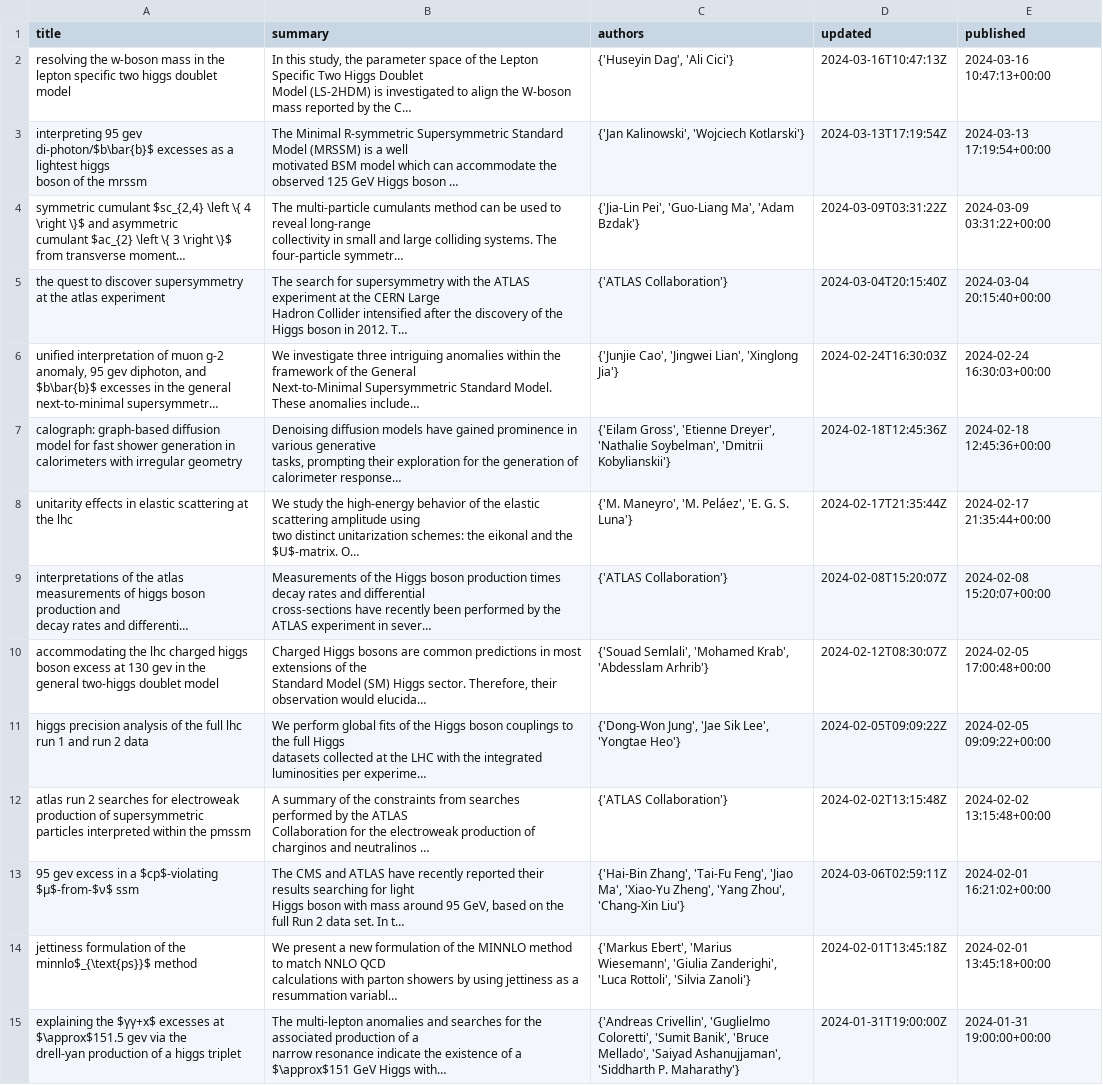
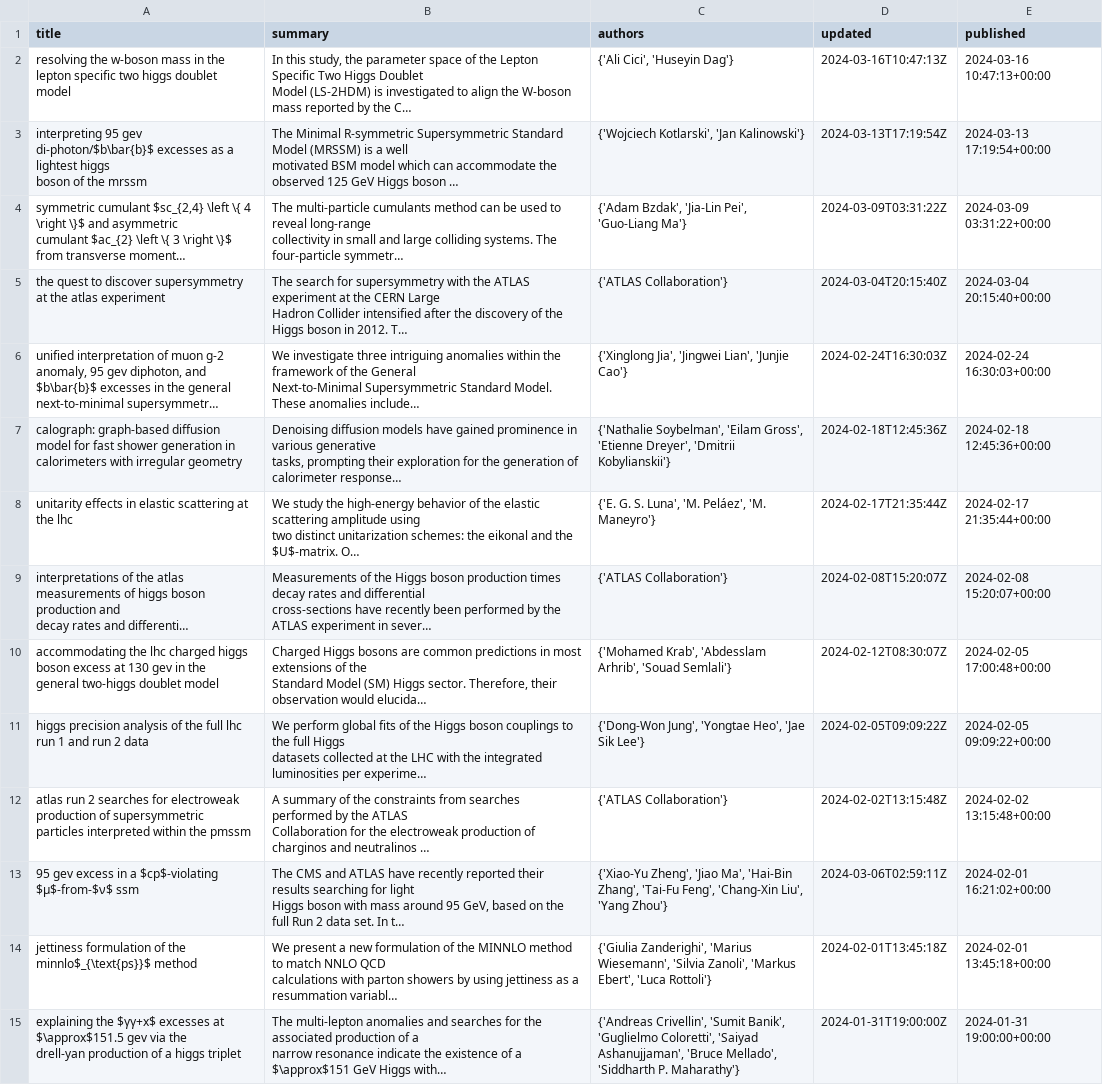
Before and after one commit to KonieAlKhoury/HEP-ArXiv-Articles, a CSV file: df_Arxiv.csv, drawn as a sheet; only a part is shown; long unchanged cells end in …; the diff covers the shown part only; the diff names each change by its address in the sheet, - before the commit and + after, or states it on an @@ line.

```diff
--- a/df_Arxiv.csv
+++ b/df_Arxiv.csv
-C2 (authors): {'Huseyin Dag', 'Ali Cici'}
+C2 (authors): {'Ali Cici', 'Huseyin Dag'}
-C3 (authors): {'Jan Kalinowski', 'Wojciech Kotlarski'}
+C3 (authors): {'Wojciech Kotlarski', 'Jan Kalinowski'}
-C4 (authors): {'Jia-Lin Pei', 'Guo-Liang Ma', 'Adam Bzdak'}
+C4 (authors): {'Adam Bzdak', 'Jia-Lin Pei', 'Guo-Liang Ma'}
-C6 (authors): {'Junjie Cao', 'Jingwei Lian', 'Xinglong Jia'}
+C6 (authors): {'Xinglong Jia', 'Jingwei Lian', 'Junjie Cao'}
-C7 (authors): {'Eilam Gross', 'Etienne Dreyer', 'Nathalie Soybelman', 'Dmitrii Kobylianskii'}
+C7 (authors): {'Nathalie Soybelman', 'Eilam Gross', 'Etienne Dreyer', 'Dmitrii Kobylianskii'}
-C8 (authors): {'M. Maneyro', 'M. Peláez', 'E. G. S. Luna'}
+C8 (authors): {'E. G. S. Luna', 'M. Peláez', 'M. Maneyro'}
-C10 (authors): {'Souad Semlali', 'Mohamed Krab', 'Abdesslam Arhrib'}
+C10 (authors): {'Mohamed Krab', 'Abdesslam Arhrib', 'Souad Semlali'}
-C11 (authors): {'Dong-Won Jung', 'Jae Sik Lee', 'Yongtae Heo'}
+C11 (authors): {'Dong-Won Jung', 'Yongtae Heo', 'Jae Sik Lee'}
-C13 (authors): {'Hai-Bin Zhang', 'Tai-Fu Feng', 'Jiao Ma', 'Xiao-Yu Zheng', 'Yang Zhou', 'Chang-Xin Liu'}
+C13 (authors): {'Xiao-Yu Zheng', 'Jiao Ma', 'Hai-Bin Zhang', 'Tai-Fu Feng', 'Chang-Xin Liu', 'Yang Zhou'}
-C14 (authors): {'Markus Ebert', 'Marius Wiesemann', 'Giulia Zanderighi', 'Luca Rottoli', 'Silvia Zanoli'}
+C14 (authors): {'Giulia Zanderighi', 'Marius Wiesemann', 'Silvia Zanoli', 'Markus Ebert', 'Luca Rottoli'}
-C15 (authors): {'Andreas Crivellin', 'Guglielmo Coloretti', 'Sumit Banik', 'Bruce Mellado', 'Saiyad Ashanujjaman', 'Siddharth P.…
+C15 (authors): {'Andreas Crivellin', 'Sumit Banik', 'Guglielmo Coloretti', 'Saiyad Ashanujjaman', 'Bruce Mellado', 'Siddharth P.…
```
Also changed, not shown: 132 edited cells elsewhere in this file, 4 other files.
